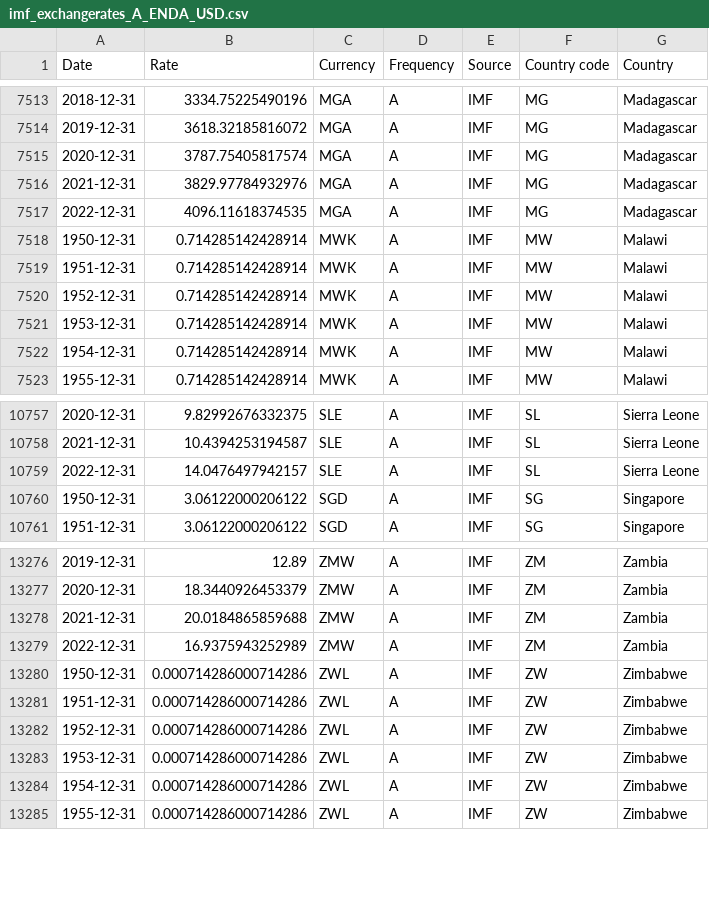
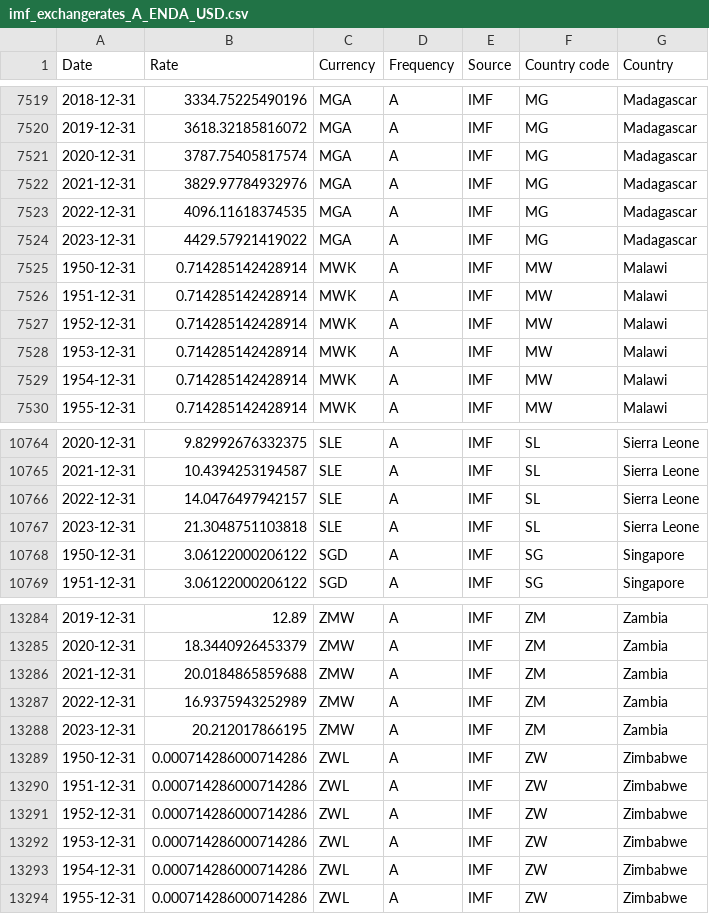
Before and after one commit to codeforIATI/imf-exchangerates, a CSV file: imf_exchangerates_A_ENDA_USD.csv, drawn as a sheet; only a part is shown, gaps mark what is left out; the diff covers the shown part only.

```diff
--- a/imf_exchangerates_A_ENDA_USD.csv
+++ b/imf_exchangerates_A_ENDA_USD.csv
@@ -7517,2 +7523,3 @@ Date,Rate,Currency,Frequency,Source,Country code,Country
 2022-12-31,4096.11618374535,MGA,A,IMF,MG,Madagascar
+2023-12-31,4429.57921419022,MGA,A,IMF,MG,Madagascar
 1950-12-31,0.714285142428914,MWK,A,IMF,MW,Malawi
@@ -10759,2 +10766,3 @@ Date,Rate,Currency,Frequency,Source,Country code,Country
 2022-12-31,14.0476497942157,SLE,A,IMF,SL,Sierra Leone
+2023-12-31,21.3048751103818,SLE,A,IMF,SL,Sierra Leone
 1950-12-31,3.06122000206122,SGD,A,IMF,SG,Singapore
@@ -13279,2 +13287,3 @@ Date,Rate,Currency,Frequency,Source,Country code,Country
 2022-12-31,16.9375943252989,ZMW,A,IMF,ZM,Zambia
+2023-12-31,20.212017866195,ZMW,A,IMF,ZM,Zambia
 1950-12-31,0.000714286000714286,ZWL,A,IMF,ZW,Zimbabwe
```
Also changed, not shown: 6 added rows elsewhere in this file.
